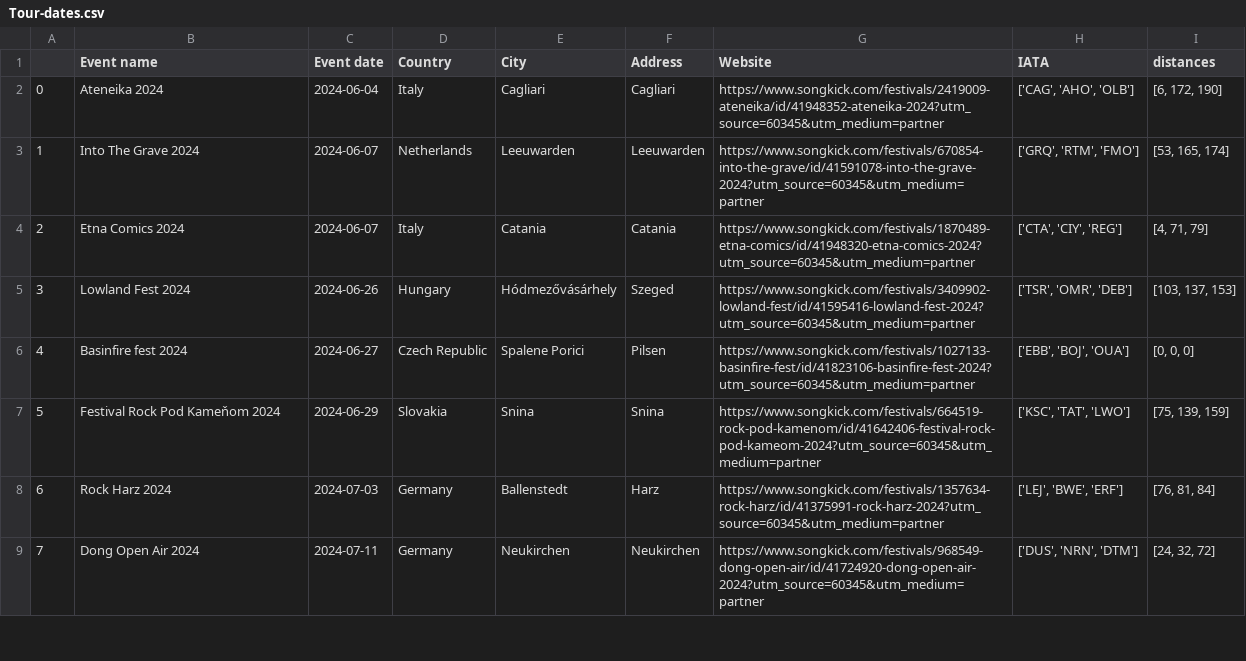
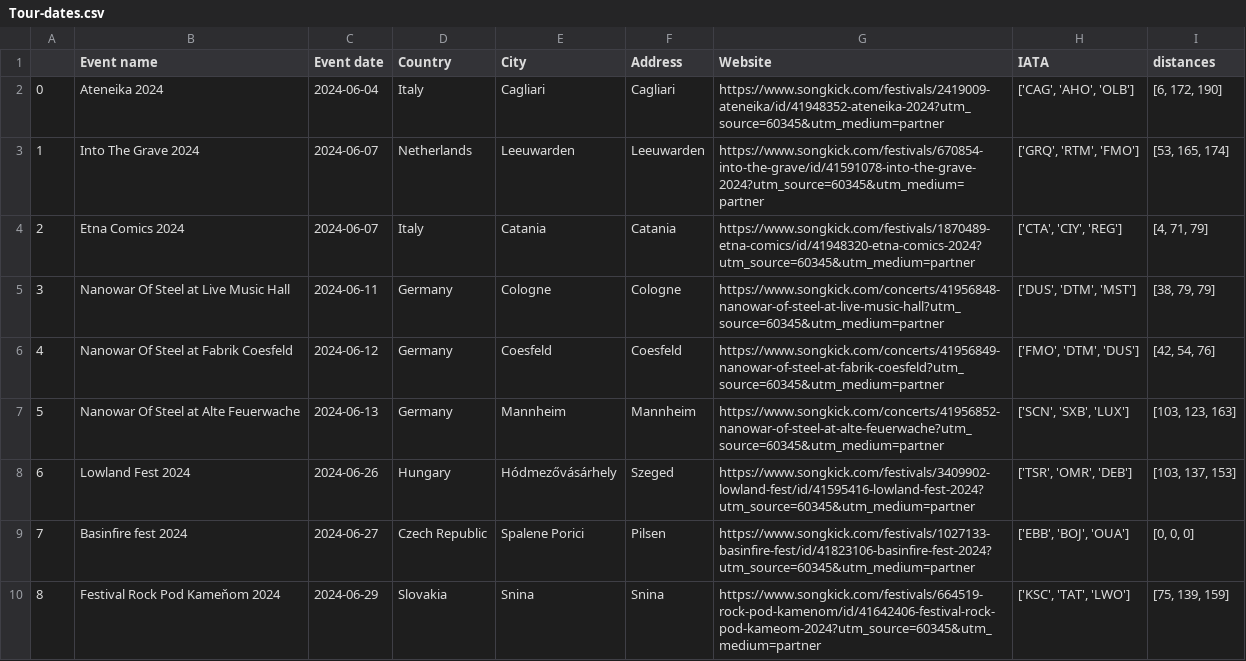
Before and after one commit to EdoardoCarlesi/tour_manager, a CSV file: data/Tour-dates.csv, drawn as a sheet; only a part is shown; the shorter side is filled out with more unchanged rows; addresses are those after the commit; the diff covers the shown part only; the diff names each change by its address in the sheet, - before the commit and + after, or states it on an @@ line.

```diff
--- a/data/Tour-dates.csv
+++ b/data/Tour-dates.csv
+row 5: 3 | Nanowar Of Steel at Live Music Hall | 2024-06-11 | Germany | Cologne | Cologne | https://www.songkick.com/concerts/41956848-nanowar-of-steel-at-live-music-hall?utm_source=60345&utm_medium=partner | ['DUS', 'DTM', 'MST'] | [38, 79, 79]
+row 6: 4 | Nanowar Of Steel at Fabrik Coesfeld | 2024-06-12 | Germany | Coesfeld | Coesfeld | https://www.songkick.com/concerts/41956849-nanowar-of-steel-at-fabrik-coesfeld?utm_source=60345&utm_medium=partner | ['FMO', 'DTM', 'DUS'] | [42, 54, 76]
+row 7: 5 | Nanowar Of Steel at Alte Feuerwache | 2024-06-13 | Germany | Mannheim | Mannheim | https://www.songkick.com/concerts/41956852-nanowar-of-steel-at-alte-feuerwache?utm_source=60345&utm_medium=partner | ['SCN', 'SXB', 'LUX'] | [103, 123, 163]
@@ column A renumbered from row 8 down @@
```
Also changed, not shown: 4 added rows elsewhere in this file, data/Bandsintown_Shows.csv.
